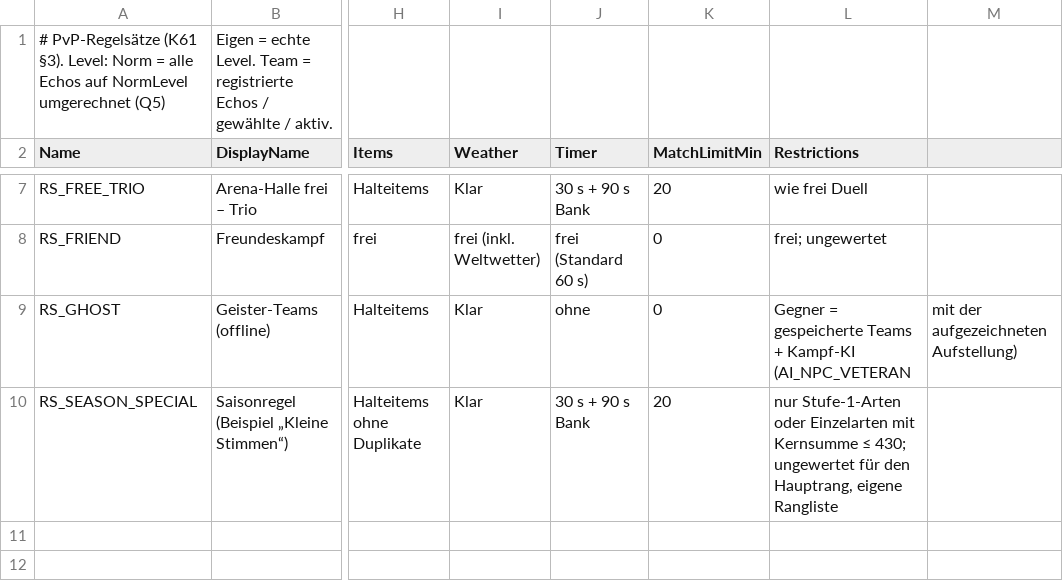
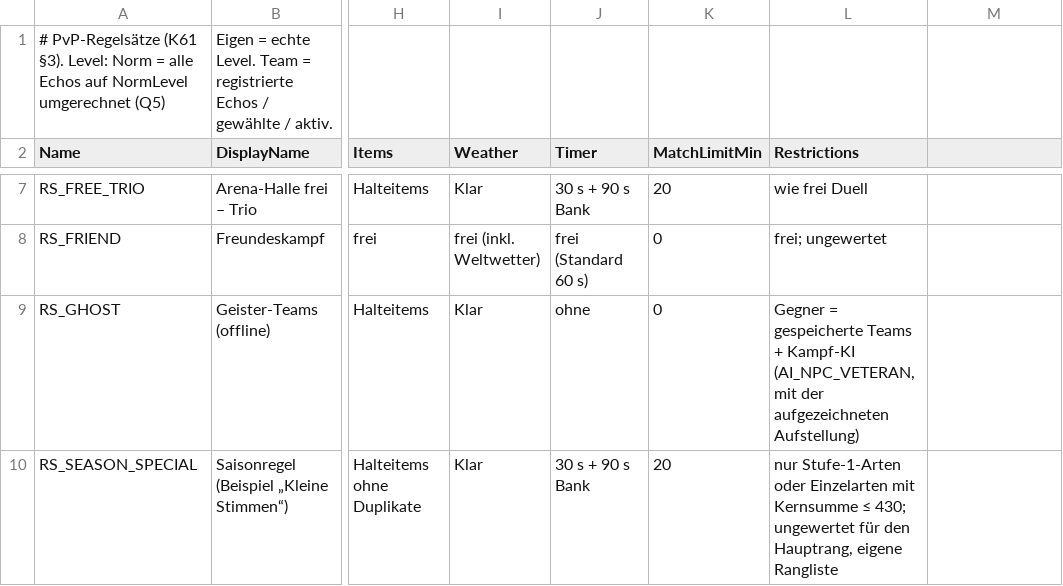
Before and after one commit to LukiSpooky/AETHRIS-Echobound, a CSV file: Data/PvP/Rulesets.csv, drawn as a sheet; only a part is shown, gaps mark what is left out; the diff names each change by its address in the sheet, - before the commit and + after, or states it on an @@ line.

```diff
--- a/Data/PvP/Rulesets.csv
+++ b/Data/PvP/Rulesets.csv
-L9 (Restrictions): …+ Kampf-KI (AI_NPC_VETERAN
+L9 (Restrictions): …+ Kampf-KI (AI_NPC_VETERAN, mit der aufgezeichneten Aufstellung)
-M9: mit der aufgezeichneten Aufstellung)
+M9: (empty)
```
Also changed, not shown: 1 other file.
